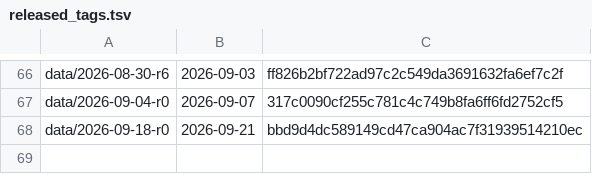
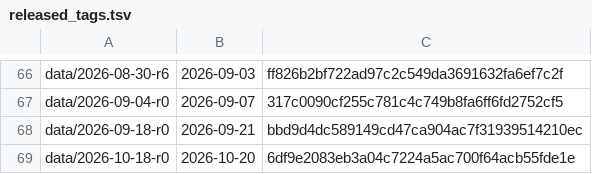
Before and after one commit to vsbuffalo/ebola-bdbv-data, a TSV file: registers/released_tags.tsv, drawn as a sheet; only a part is shown, gaps mark what is left out; the diff names each change by its address in the sheet, - before the commit and + after, or states it on an @@ line.

Commit message:
releases: record data/2026-10-18-r0 in the tag register

```diff
--- a/registers/released_tags.tsv
+++ b/registers/released_tags.tsv
+row 69: data/2026-10-18-r0 | 2026-10-20 | 6df9e2083eb3a04c7224a5ac700f64acb55fde1e
```
